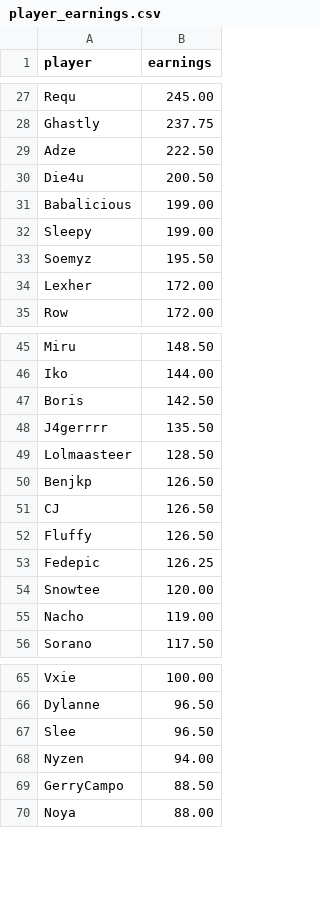
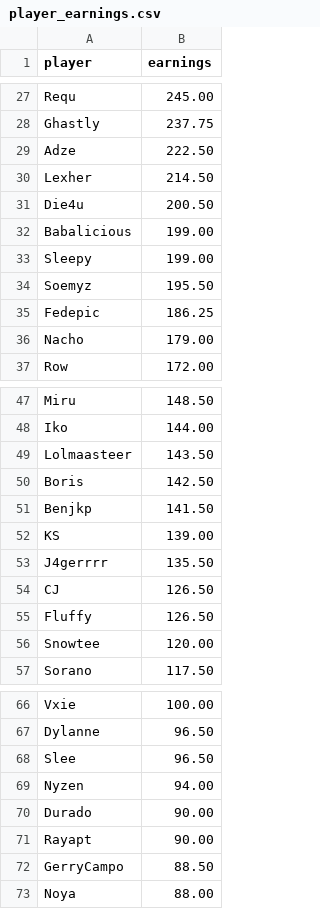
Before and after one commit to MedAzizTousli/rmhq-bot, a CSV file: leaderboard/output/player_earnings.csv, drawn as a sheet; only a part is shown, gaps mark what is left out; removed rows and columns are numbered as before the commit, all else as after; the diff covers the shown part only; the diff names each change by its address in the sheet, - before the commit and + after, or states it on an @@ line.

```diff
--- a/leaderboard/output/player_earnings.csv
+++ b/leaderboard/output/player_earnings.csv
+row 30: Lexher | 214.50
-row 34: Lexher | 172.00
+row 35: Fedepic | 186.25
+row 36: Nacho | 179.00
+row 49: Lolmaasteer | 143.50
+row 51: Benjkp | 141.50
+row 52: KS | 139.00
-row 49: Lolmaasteer | 128.50
-row 50: Benjkp | 126.50
-row 53: Fedepic | 126.25
-row 55: Nacho | 119.00
+row 70: Durado | 90.00
+row 71: Rayapt | 90.00
```
Also changed, not shown: 7 added rows and 5 removed rows elsewhere in this file, leaderboard/output/team_earnings.csv.
